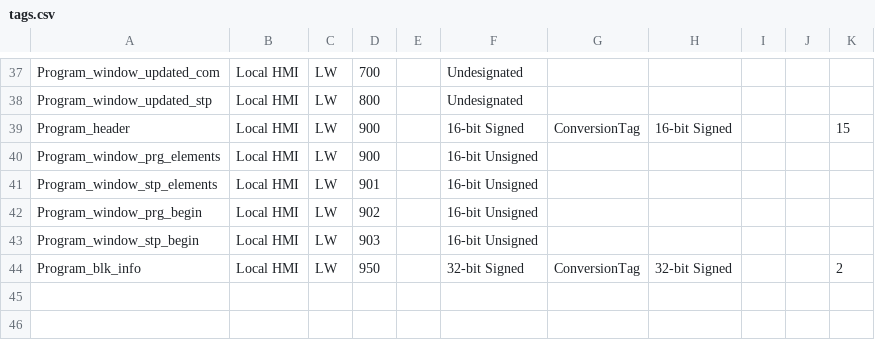
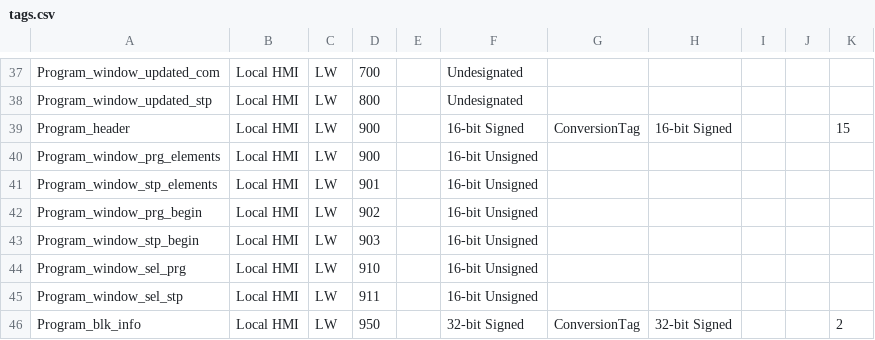
Before and after one commit to icreate41/post, a CSV file: tags.csv, drawn as a sheet; only a part is shown, gaps mark what is left out.

```diff
--- a/tags.csv
+++ b/tags.csv
@@ -43,2 +43,4 @@ Program_window_prg_begin,Local HMI,LW,902,,16-bit Unsigned
 Program_window_stp_begin,Local HMI,LW,903,,16-bit Unsigned
+Program_window_sel_prg,Local HMI,LW,910,,16-bit Unsigned
+Program_window_sel_stp,Local HMI,LW,911,,16-bit Unsigned
 Program_blk_info,Local HMI,LW,950,,32-bit Signed,ConversionTag,32-bit Signed,,,2
```
Also changed, not shown: 2 other files.
